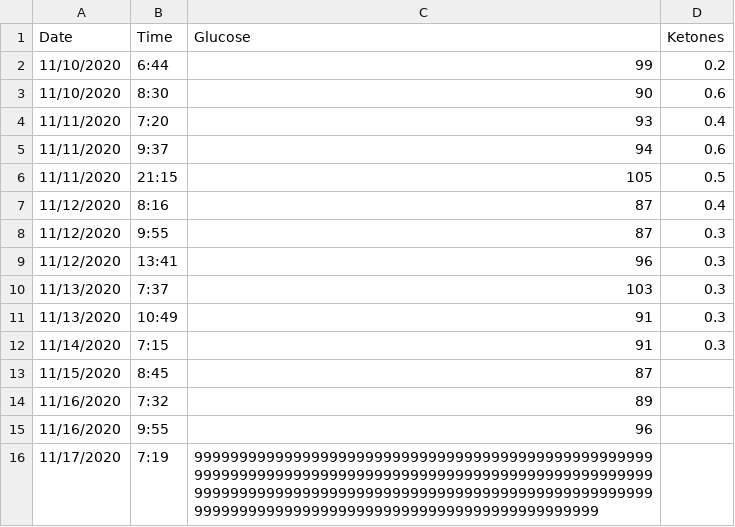
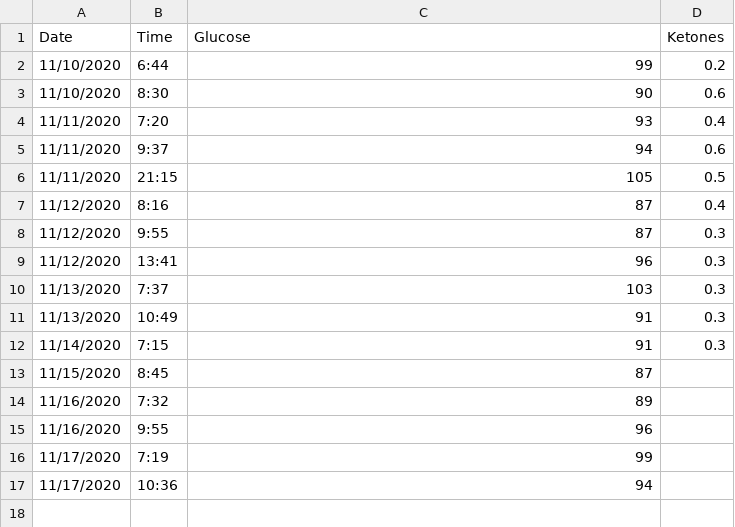
Before and after one commit to ilyaraz/me, a CSV file: weight/blood.csv, drawn as a sheet.

Commit message:
Update weight

```diff
--- a/weight/blood.csv
+++ b/weight/blood.csv
@@ -15,2 +15,3 @@
 11/16/2020,9:55,96,
-11/17/2020,7:19,999999999999999999999999999999999999999999999999999999999999999999999999999999999999999999999999999999999999999999999999999999999999999999999999999999999999999999999999999999999999999999999999999999,
+11/17/2020,7:19,99,
+11/17/2020,10:36,94,
```
